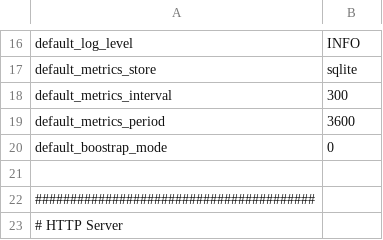
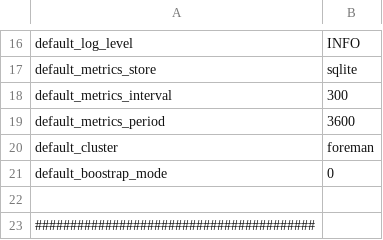
Before and after one commit to cybergarage/foreman-go, a CSV file: common/constants.csv, drawn as a sheet; only a part is shown, gaps mark what is left out; the shorter side is filled out with more unchanged rows; the diff names each change by its address in the sheet, - before the commit and + after, or states it on an @@ line.

Commit message:
Add DefaultCluster

```diff
--- a/common/constants.csv
+++ b/common/constants.csv
+row 20: default_cluster | foreman
```
Also changed, not shown: 2 other files.
